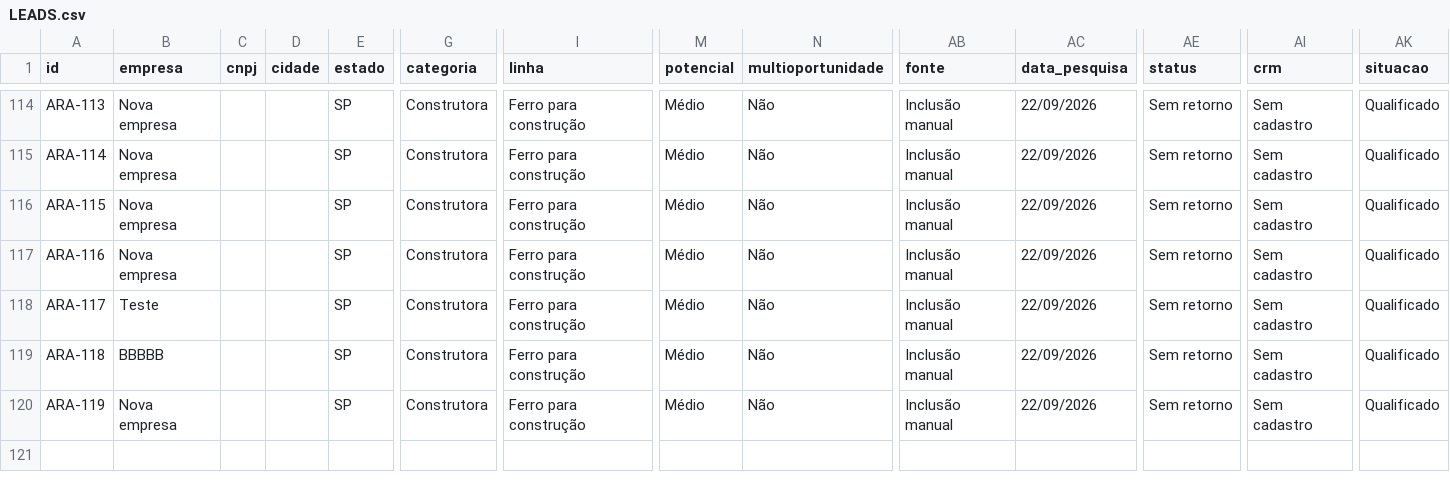
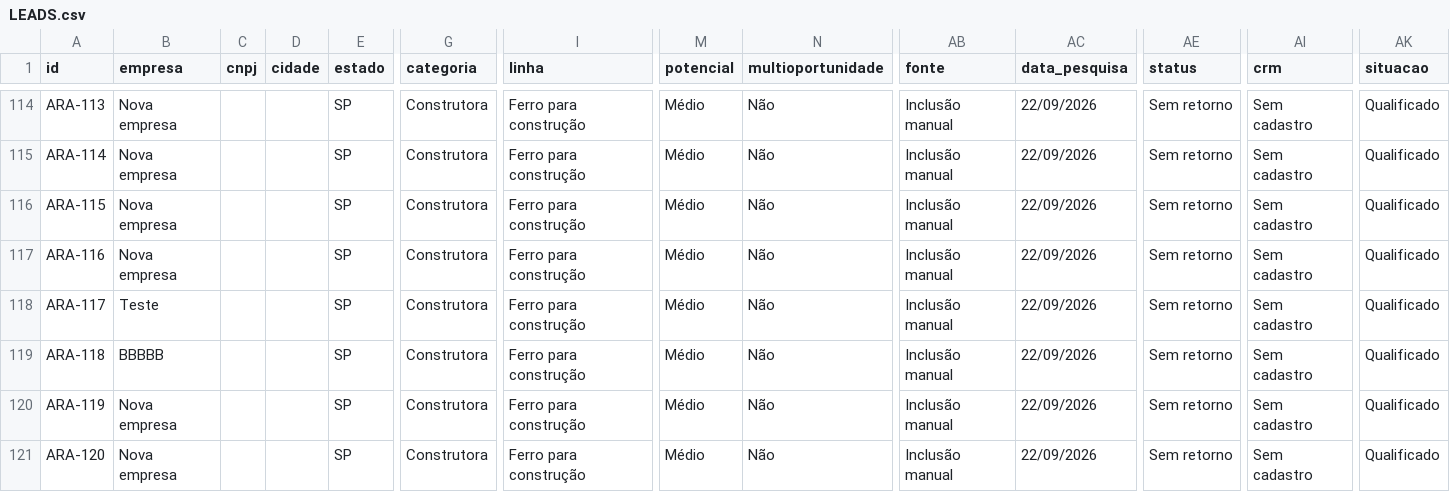
Before and after one commit to igorvroberto/liganer, a CSV file: radar-comercial/LEADS.csv, drawn as a sheet; only a part is shown, gaps mark what is left out; rows hold the shown columns only; the diff names each change by its address in the sheet, - before the commit and + after, or states it on an @@ line.

Commit message:
Adiciona lead ARA-120

```diff
--- a/radar-comercial/LEADS.csv
+++ b/radar-comercial/LEADS.csv
+row 121: ARA-120 | Nova empresa |  |  | SP | Construtora | Ferro para construção | Médio | Não | Inclusão manual | 22/09/2026 | Sem retorno | Sem cadastro | Qualificado
```
